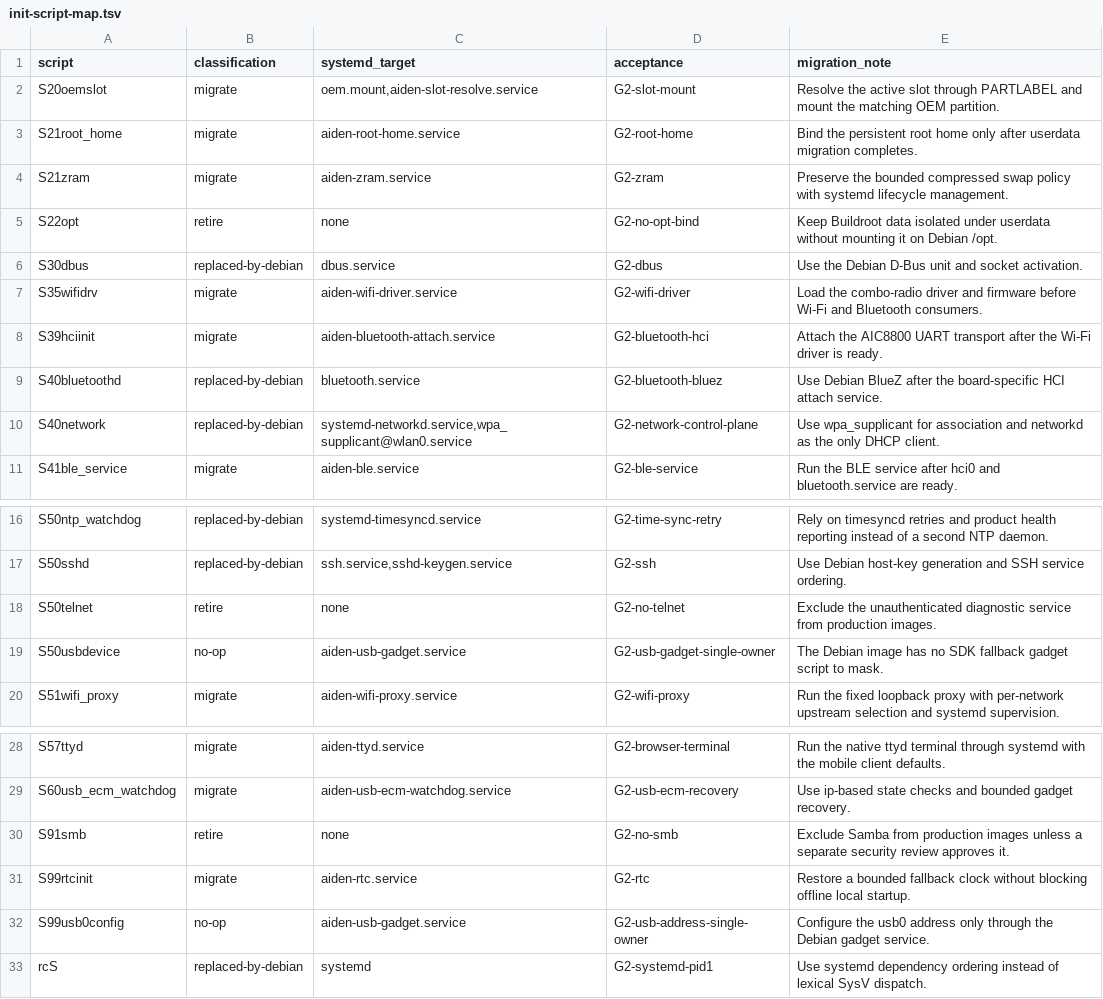
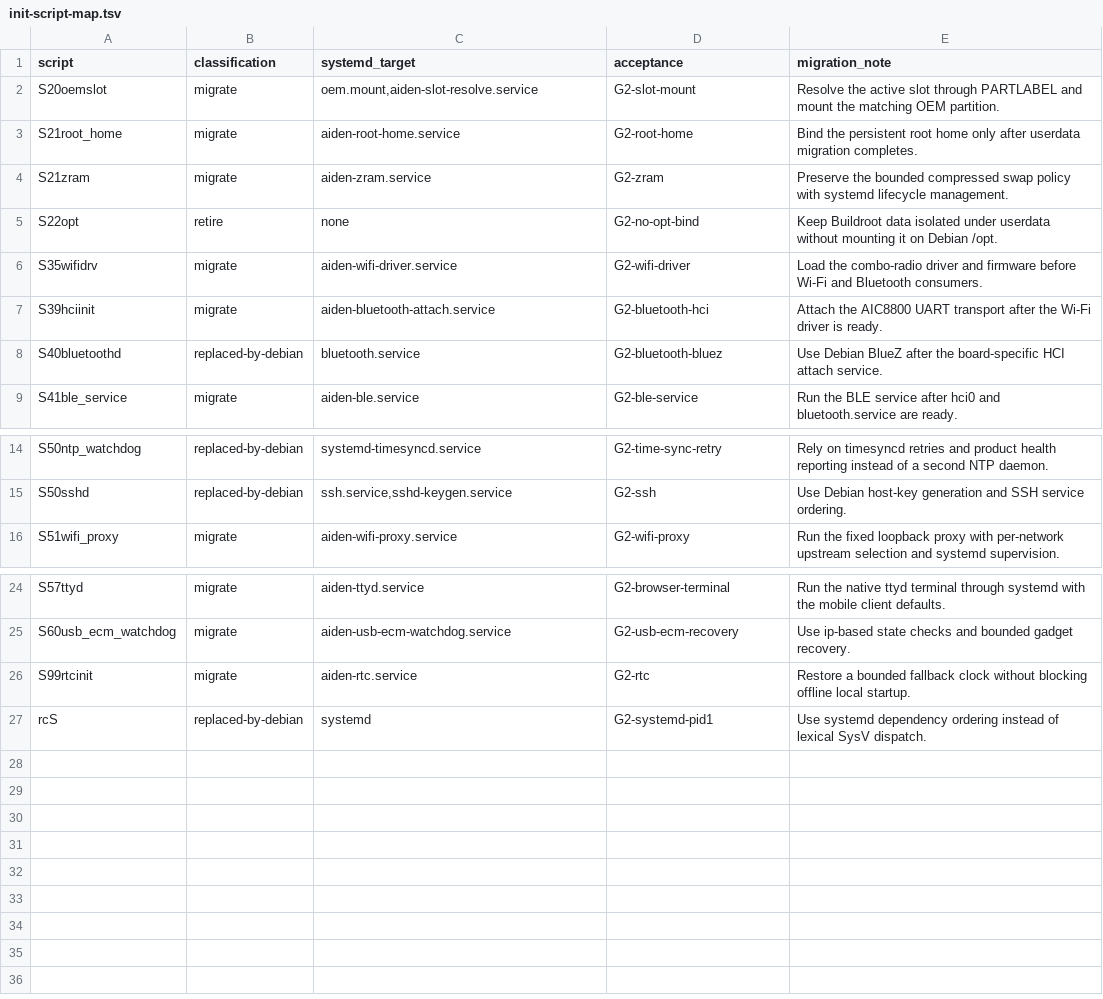
Before and after one commit to AidenAI-IO/aiden-firmware, a TSV file: scripts/debian/init-script-map.tsv, drawn as a sheet; only a part is shown, gaps mark what is left out; the diff names each change by its address in the sheet, - before the commit and + after, or states it on an @@ line.

Commit message:
chore(overlay): drop unreferenced Buildroot init scripts
The repository-root overlay/ is not installed by the Debian build, and
these six scripts have no remaining references anywhere outside the
inventory map and the migration summary:

- overlay/etc/init.d/S30dbus
- overlay/etc/init.d/S40network
- overlay/etc/init.d/S50telnet
- overlay/etc/init.d/S50usbdevice
- overlay/etc/init.d/S91smb
- overlay/etc/init.d/S99usb0config

They were classified as replaced-by-debian, retire or no-op, and no
test, service, Docker image or agent default invokes them. Remove them
and drop the matching rows from scripts/debian/init-script-map.tsv.

test_debian_init_script_map.sh asserts that the overlay/etc/init.d
inventory matches the map exactly, so update its count assertion from
32 to 26 entries (25 S scripts plus rcS), and rewrite the stale
S40network mention left behind in S35wifidrv.

The migration summary records the removal; S35wifidrv and S57ttyd
remain as referenced cleanup candidates.

```diff
--- a/scripts/debian/init-script-map.tsv
+++ b/scripts/debian/init-script-map.tsv
-row 6: S30dbus | replaced-by-debian | dbus.service | G2-dbus | Use the Debian D-Bus unit and socket activation.
-row 10: S40network | replaced-by-debian | systemd-networkd.service,wpa_supplicant@wlan0.service | G2-network-control-plane | Use wpa_supplicant for association and networkd as the only DHCP client.
-row 18: S50telnet | retire | none | G2-no-telnet | Exclude the unauthenticated diagnostic service from production images.
-row 19: S50usbdevice | no-op | aiden-usb-gadget.service | G2-usb-gadget-single-owner | The Debian image has no SDK fallback gadget script to mask.
-row 30: S91smb | retire | none | G2-no-smb | Exclude Samba from production images unless a separate security review approves it.
-row 32: S99usb0config | no-op | aiden-usb-gadget.service | G2-usb-address-single-owner | Configure the usb0 address only through the Debian gadget service.
```
Also changed, not shown: 9 other files.
